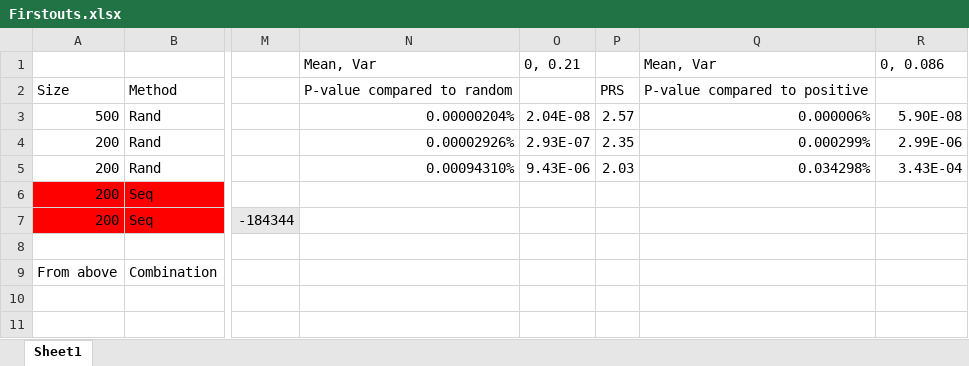
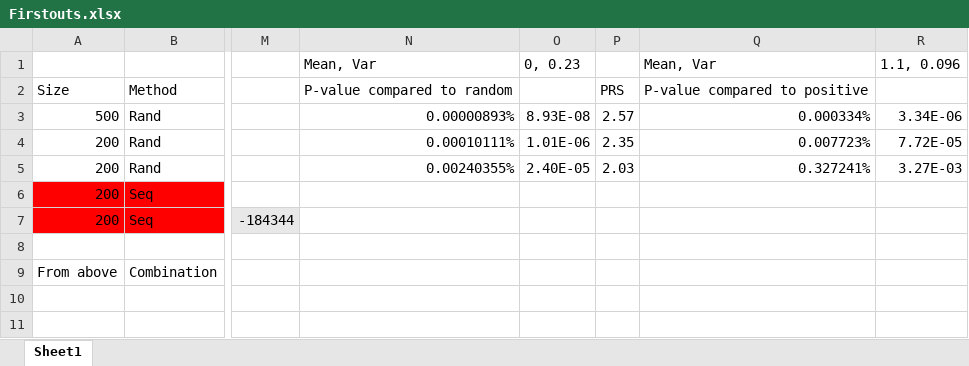
Before and after one commit to us-ja/GWAS_Internship_2025, an Excel workbook: Score_analysis/Firstouts.xlsx, sheet Sheet1, drawn as a sheet; only a part is shown, gaps mark what is left out; values as stored, in another font and other column widths than the file's, no borders; the diff names each change by its address in the sheet, - before the commit and + after, or states it on an @@ line.

```diff
--- a/Score_analysis/Firstouts.xlsx (sheet Sheet1)
+++ b/Score_analysis/Firstouts.xlsx (sheet Sheet1)
-O1: 0, 0.21
+O1: 0, 0.23
-R1: 0, 0.086
+R1: 1.1, 0.096
-N3: 0.00000204%
+N3: 0.00000893%
-O3: 2.04E-08
+O3: 8.93E-08
-Q3: 0.000006%
+Q3: 0.000334%
-R3: 5.90E-08
+R3: 3.34E-06
-N4: 0.00002926%
+N4: 0.00010111%
-O4: 2.93E-07
+O4: 1.01E-06
-Q4: 0.000299%
+Q4: 0.007723%
-R4: 2.99E-06
+R4: 7.72E-05
-N5: 0.00094310%
+N5: 0.00240355%
-O5: 9.43E-06
+O5: 2.40E-05
-Q5: 0.034298%
+Q5: 0.327241%
-R5: 3.43E-04
+R5: 3.27E-03
```
Also changed, not shown: 3 other files.
